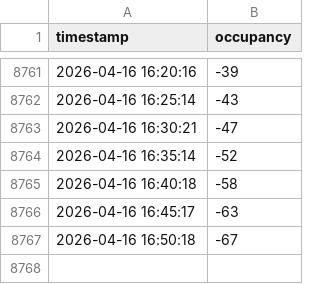
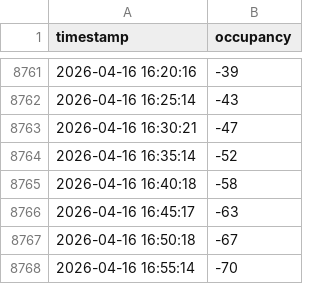
Before and after one commit to TuringKapital/Clube-Pinheiros-Fitness-Tracker, a CSV file: data/occupancy.csv, drawn as a sheet; only a part is shown, gaps mark what is left out.

```diff
--- a/data/occupancy.csv
+++ b/data/occupancy.csv
@@ -8767 +8767,2 @@ timestamp,occupancy
 2026-04-16 16:50:18,-67
+2026-04-16 16:55:14,-70
```
